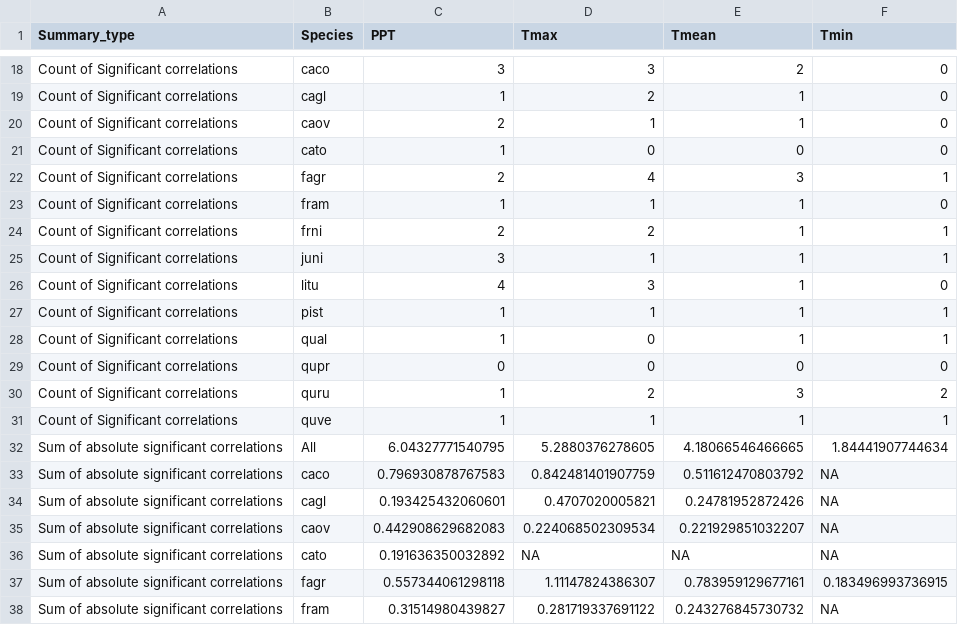
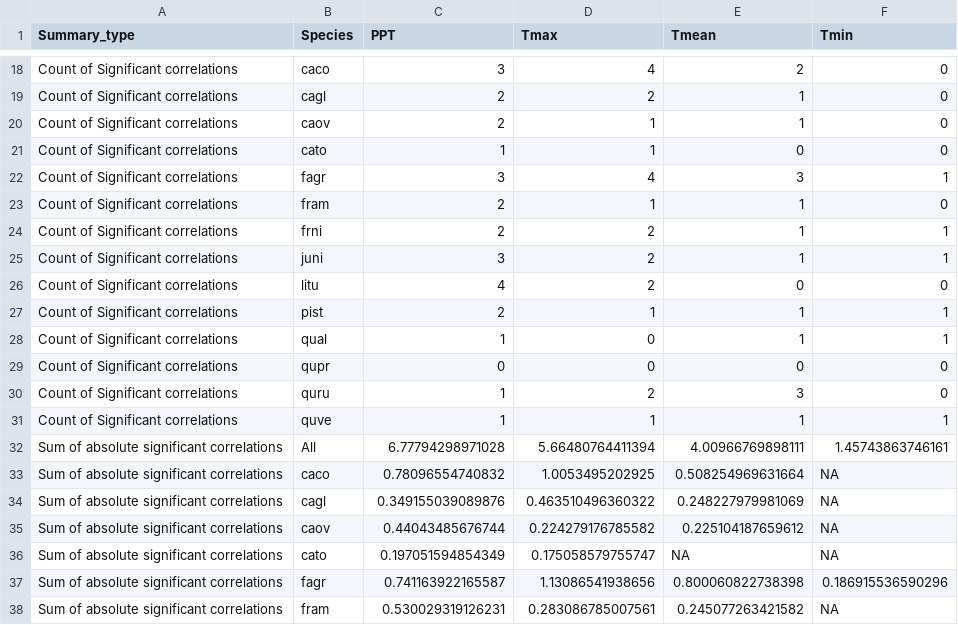
Before and after one commit to SCBI-ForestGEO/climate_sensitivity_cores, a CSV file: results/tables/monthly_correlations_all_speciess_and_climate_variables/SUMMARY_Correlation_with_PRISM_SCBI_1930_2015_30second_climate_data.csv, drawn as a sheet; only a part is shown, gaps mark what is left out; the diff covers the shown part only.

```diff
--- a/results/tables/monthly_correlations_all_speciess_and_climate_variables/SUMMARY_Correlation_with_PRISM_SCBI_1930_2015_30second_climate_data.csv
+++ b/results/tables/monthly_correlations_all_speciess_and_climate_variables/SUMMARY_Correlation_with_PRISM_SCBI_1930_2015_30second_climate_data.csv
@@ -18,21 +18,21 @@
-"Count of Significant correlations","caco",3,3,2,0
-"Count of Significant correlations","cagl",1,2,1,0
+"Count of Significant correlations","caco",3,4,2,0
+"Count of Significant correlations","cagl",2,2,1,0
 "Count of Significant correlations","caov",2,1,1,0
-"Count of Significant correlations","cato",1,0,0,0
-"Count of Significant correlations","fagr",2,4,3,1
-"Count of Significant correlations","fram",1,1,1,0
+"Count of Significant correlations","cato",1,1,0,0
+"Count of Significant correlations","fagr",3,4,3,1
+"Count of Significant correlations","fram",2,1,1,0
 "Count of Significant correlations","frni",2,2,1,1
-"Count of Significant correlations","juni",3,1,1,1
-"Count of Significant correlations","litu",4,3,1,0
-"Count of Significant correlations","pist",1,1,1,1
+"Count of Significant correlations","juni",3,2,1,1
+"Count of Significant correlations","litu",4,2,0,0
+"Count of Significant correlations","pist",2,1,1,1
 "Count of Significant correlations","qual",1,0,1,1
 "Count of Significant correlations","qupr",0,0,0,0
-"Count of Significant correlations","quru",1,2,3,2
+"Count of Significant correlations","quru",1,2,3,0
 "Count of Significant correlations","quve",1,1,1,1
-"Sum of absolute significant correlations","All",6.04327771540795,5.2880376278605,4.18066546466665,1.84441907744634
-"Sum of absolute significant correlations","caco",0.796930878767583,0.842481401907759,0.511612470803792,NA
-"Sum of absolute significant correlations","cagl",0.193425432060601,0.4707020005821,0.24781952872426,NA
-"Sum of absolute significant correlations","caov",0.442908629682083,0.224068502309534,0.221929851032207,NA
-"Sum of absolute significant correlations","cato",0.191636350032892,NA,NA,NA
-"Sum of absolute significant correlations","fagr",0.557344061298118,1.11147824386307,0.783959129677161,0.183496993736915
-"Sum of absolute significant correlations","fram",0.31514980439827,0.281719337691122,0.243276845730732,NA
+"Sum of absolute significant correlations","All",6.77794298971028,5.66480764411394,4.00966769898111,1.45743863746161
+"Sum of absolute significant correlations","caco",0.78096554740832,1.0053495202925,0.508254969631664,NA
+"Sum of absolute significant correlations","cagl",0.349155039089876,0.463510496360322,0.248227979981069,NA
+"Sum of absolute significant correlations","caov",0.44043485676744,0.224279176785582,0.225104187659612,NA
+"Sum of absolute significant correlations","cato",0.197051594854349,0.175058579755747,NA,NA
+"Sum of absolute significant correlations","fagr",0.741163922165587,1.13086541938656,0.800060822738398,0.186915536590296
+"Sum of absolute significant correlations","fram",0.530029319126231,0.283086785007561,0.245077263421582,NA
```
Also changed, not shown: 90 edited cells elsewhere in this file, results/tables/monthly_correlations_all_speciess_and_climate_variables/Correlation_with_PRISM_SCBI_1930_2015_30second_climate_data.csv, results/tables/monthly_correlations_all_speciess_and_climate_variables/SUMMARY_Correlation_with_CRU_SCBI_1901_2014_climate_data.csv, 33 other files.
